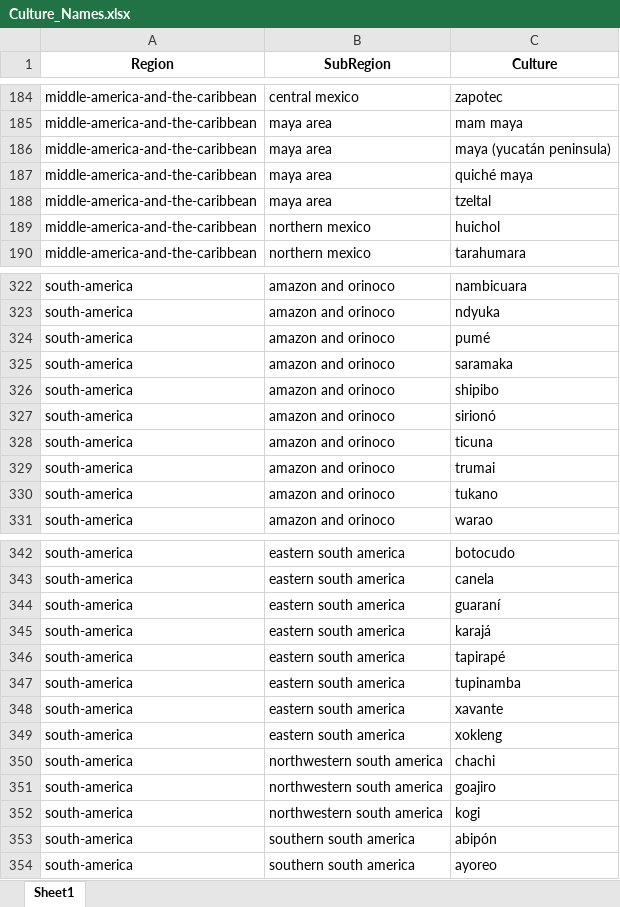
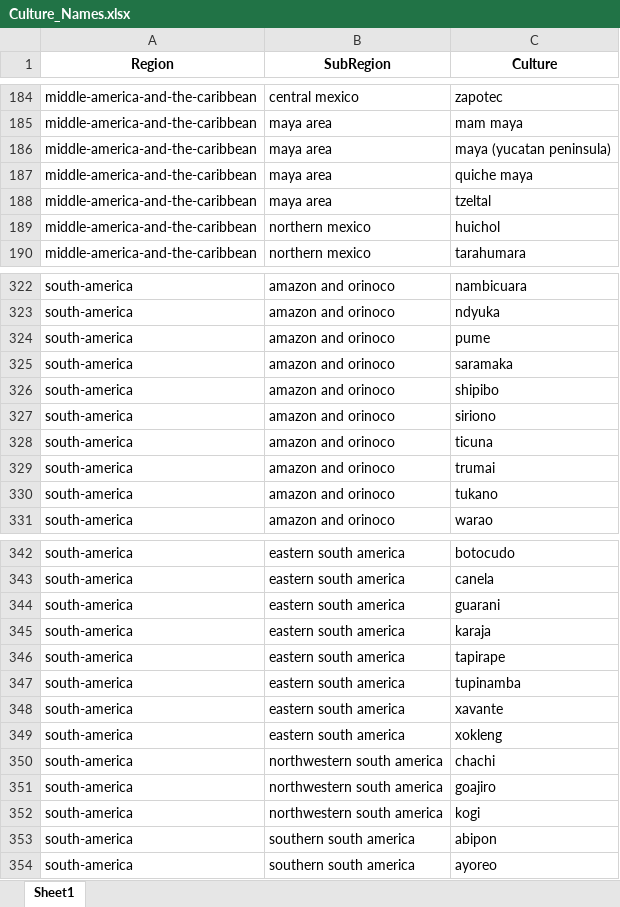
Before and after one commit to Chantland/eHRAF_Scraper, an Excel workbook: Resources/Culture_Names.xlsx, sheet Sheet1, drawn as a sheet; only a part is shown, gaps mark what is left out; values as stored, in another font and other column widths than the file's, no borders; the diff names each change by its address in the sheet, - before the commit and + after, or states it on an @@ line.

```diff
--- a/Resources/Culture_Names.xlsx (sheet Sheet1)
+++ b/Resources/Culture_Names.xlsx (sheet Sheet1)
-C186 (Culture): maya (yucatán peninsula)
+C186 (Culture): maya (yucatan peninsula)
-C187 (Culture): quiché maya
+C187 (Culture): quiche maya
-C324 (Culture): pumé
+C324 (Culture): pume
-C327 (Culture): sirionó
+C327 (Culture): siriono
-C344 (Culture): guaraní
+C344 (Culture): guarani
-C345 (Culture): karajá
+C345 (Culture): karaja
-C346 (Culture): tapirapé
+C346 (Culture): tapirape
-C353 (Culture): abipón
+C353 (Culture): abipon
```
Also changed, not shown: Resources/OCM_Codes.xlsx, 7 other files.
